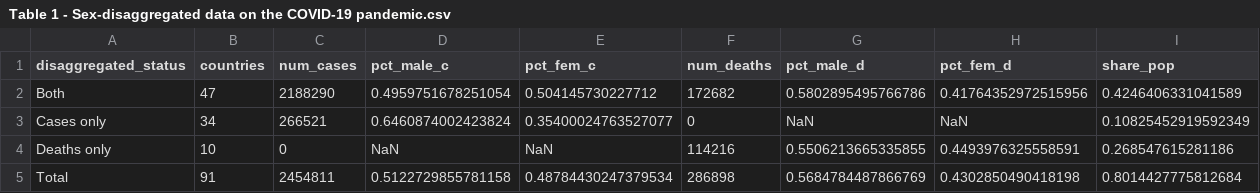
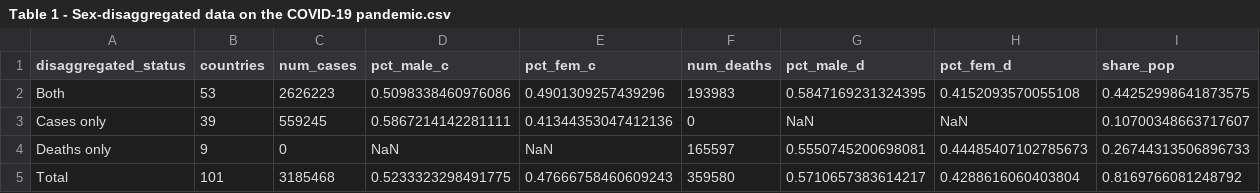
Before and after one commit to lnoe10/odw_covid19_gender_indicators, a CSV file: Output/Table 1 - Sex-disaggregated data on the COVID-19 pandemic.csv, drawn as a sheet.

Commit message:
Update tables June 25

```diff
--- a/Output/Table 1 - Sex-disaggregated data on the COVID-19 pandemic.csv
+++ b/Output/Table 1 - Sex-disaggregated data on the COVID-19 pandemic.csv
@@ -1,5 +1,5 @@
 disaggregated_status,countries,num_cases,pct_male_c,pct_fem_c,num_deaths,pct_male_d,pct_fem_d,share_pop
-Both,47,2188290,0.4959751678251054,0.504145730227712,172682,0.5802895495766786,0.41764352972515956,0.4246406331041589
-Cases only,34,266521,0.6460874002423824,0.35400024763527077,0,NaN,NaN,0.10825452919592349
-Deaths only,10,0,NaN,NaN,114216,0.5506213665335855,0.4493976325558591,0.268547615281186
-Total,91,2454811,0.5122729855781158,0.48784430247379534,286898,0.5684784487866769,0.4302850490418198,0.8014427775812684
+Both,53,2626223,0.5098338460976086,0.4901309257439296,193983,0.5847169231324395,0.4152093570055108,0.44252998641873575
+Cases only,39,559245,0.5867214142281111,0.41344353047412136,0,NaN,NaN,0.10700348663717607
+Deaths only,9,0,NaN,NaN,165597,0.5550745200698081,0.44485407102785673,0.26744313506896733
+Total,101,3185468,0.5233323298491775,0.47666758460609243,359580,0.5710657383614217,0.4288616060403804,0.8169766081248792
```
Also changed, not shown: Output/Table 2 - Global data on COVID-19 cases and deaths.csv, Output/Table 3 - Sex-disaggregated COVID-19 cases and deaths by income group.csv, 1 other file.
